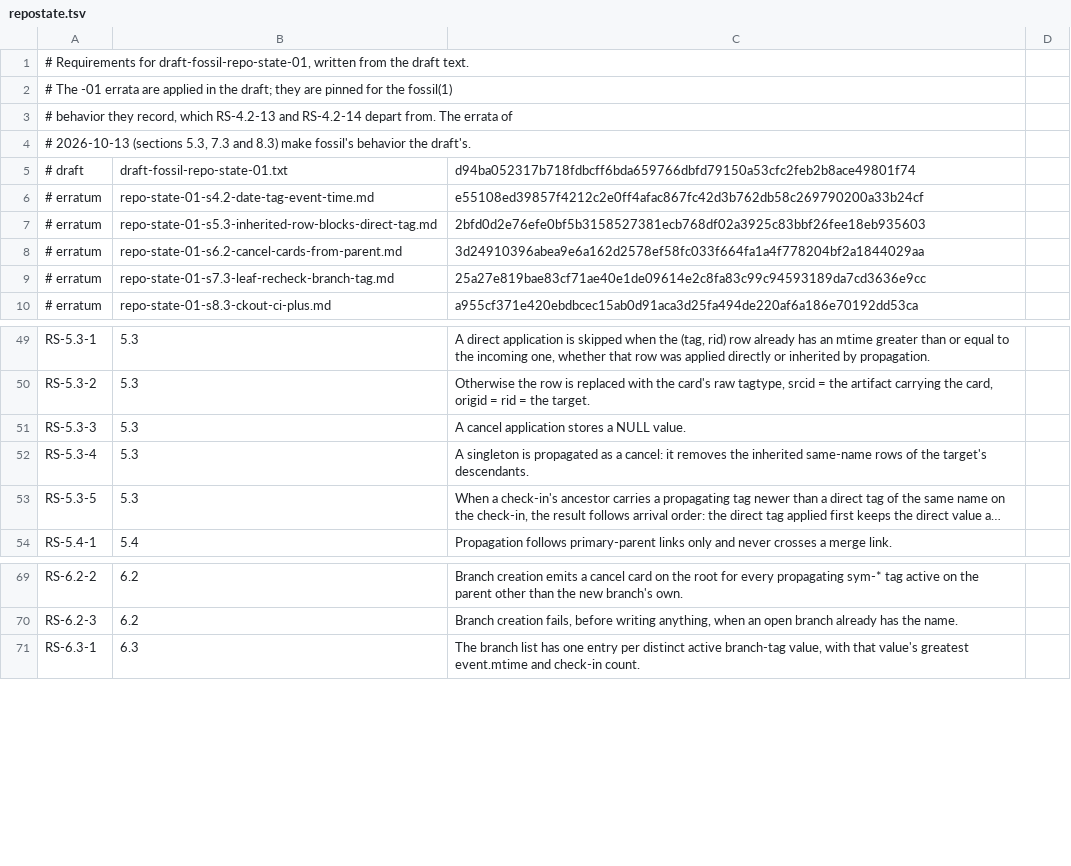
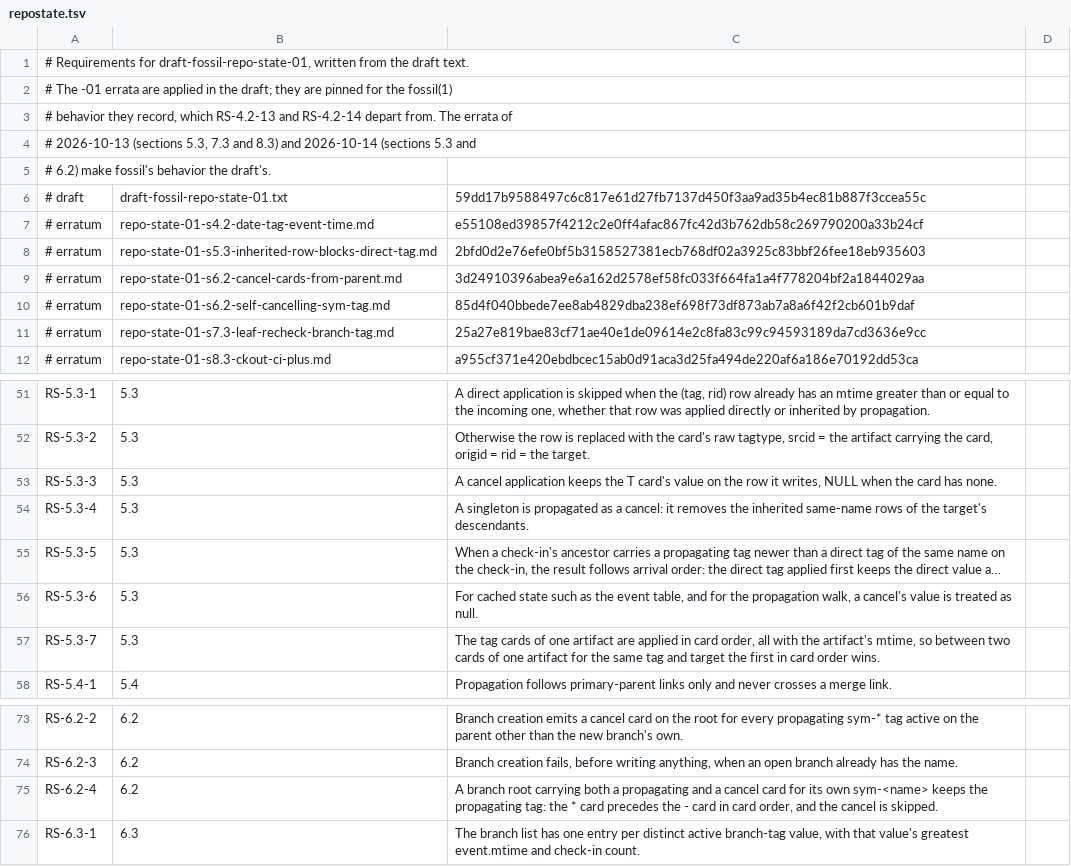
Before and after one commit to danmestas/go-libfossil, a TSV file: conformance/requirements/repostate.tsv, drawn as a sheet; only a part is shown, gaps mark what is left out; long unchanged cells end in …; addresses are those after the commit; the diff names each change by its address in the sheet, - before the commit and + after, or states it on an @@ line.

```diff
--- a/conformance/requirements/repostate.tsv
+++ b/conformance/requirements/repostate.tsv
-A4: …and 8.3) make fossil's behavior the draft's.
+A4: …and 8.3) and 2026-10-14 (sections 5.3 and
+row 5: # 6.2) make fossil's behavior the draft's.
-C6: d94ba052317b718fdbcff6bda659766dbfd79150a53cfc2feb2b8ace49801f74
+C6: 59dd17b9588497c6c817e61d27fb7137d450f3aa9ad35b4ec81b887f3ccea55c
+row 10: # erratum | repo-state-01-s6.2-self-cancelling-sym-tag.md | 85d4f040bbede7ee8ab4829dba238ef698f73df873ab7a8a6f42f2cb601b9daf
-C53: …cancel application stores a NULL value.
+C53: …cancel application keeps the T card's value on the row it writes, NULL when the card has none.
+row 56: RS-5.3-6 | 5.3 | For cached state such as the event table, and for the propagation walk, a cancel's value is treated as null.
+row 57: RS-5.3-7 | 5.3 | The tag cards of one artifact are applied in card order, all with the artifact's mtime, so between two cards of one artifact for the same tag and target the first in card order wins.
+row 75: RS-6.2-4 | 6.2 | A branch root carrying both a propagating and a cancel card for its own sym-<name> keeps the propagating tag: the * card precedes the - card in card order, and the cancel is skipped.
```
Also changed, not shown: conformance/requirements/artifact.tsv, conformance/requirements/sync.tsv, 17 other files.
